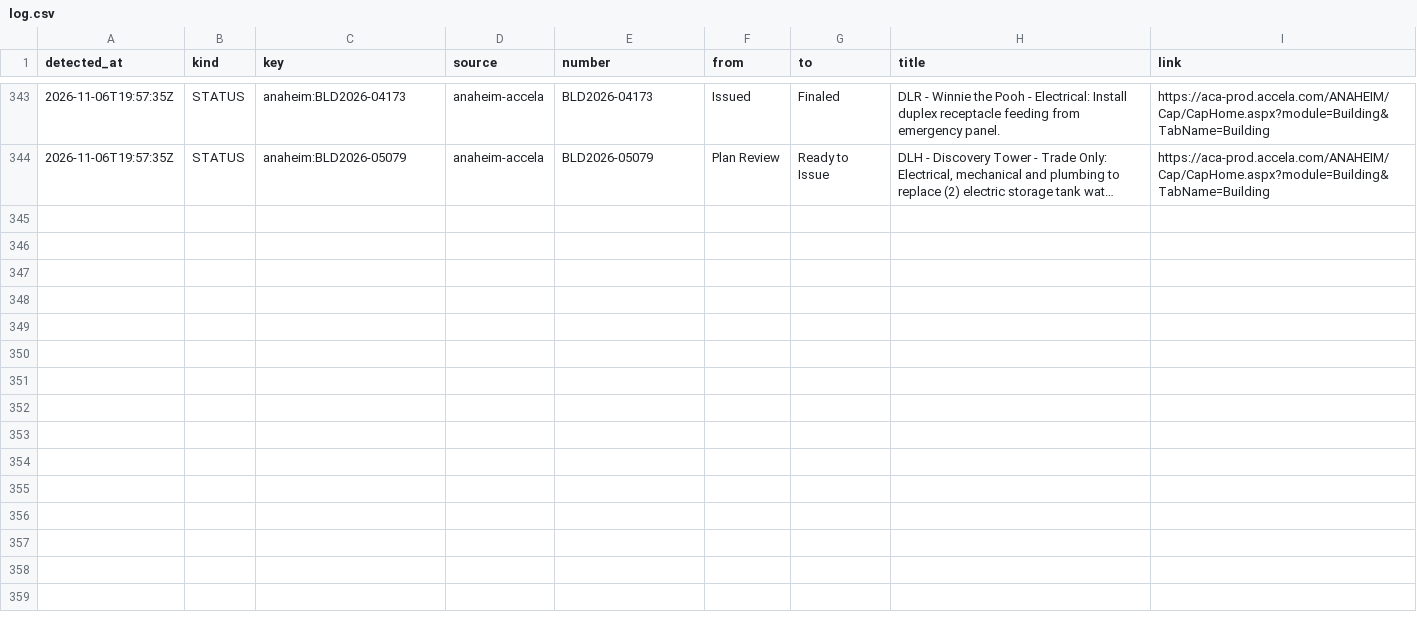
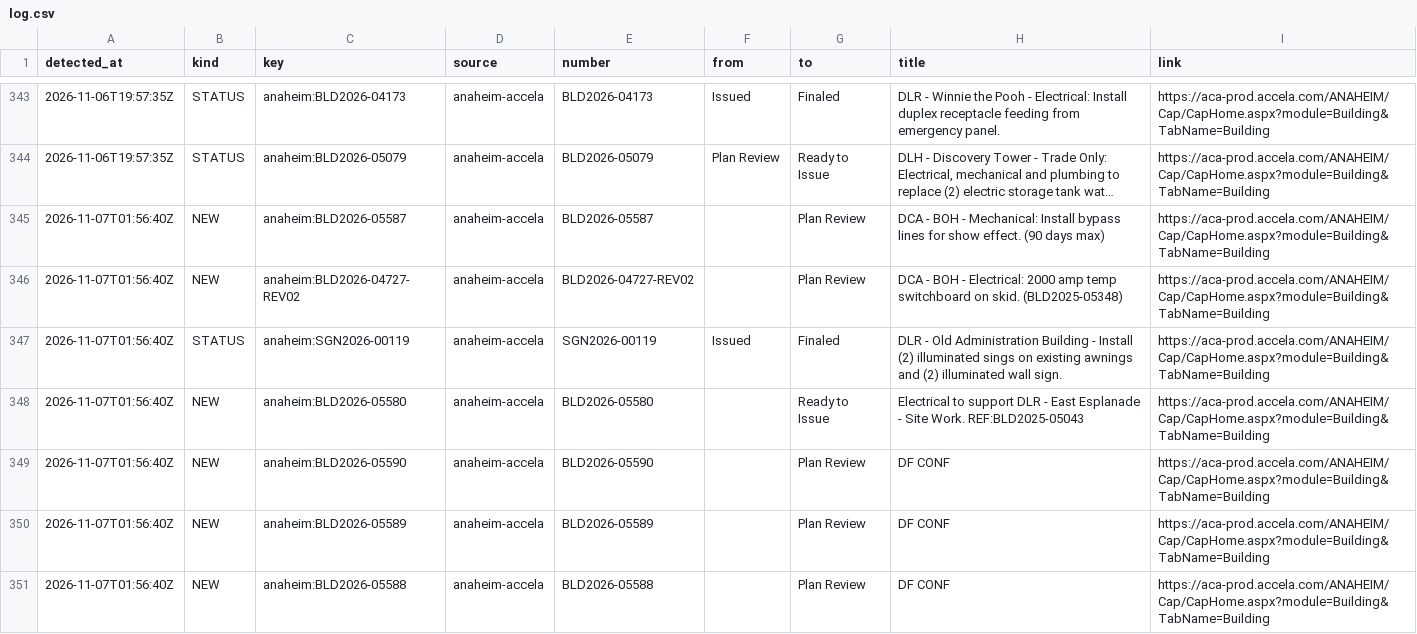
Before and after one commit to scoopdisney/dlr-permit-watch, a CSV file: data/scan/log.csv, drawn as a sheet; only a part is shown, gaps mark what is left out; long unchanged cells end in …; the diff names each change by its address in the sheet, - before the commit and + after, or states it on an @@ line.

```diff
--- a/data/scan/log.csv
+++ b/data/scan/log.csv
+row 345: 2026-11-07T01:56:40Z | NEW | anaheim:BLD2026-05587 | anaheim-accela | BLD2026-05587 |  | Plan Review | DCA - BOH - Mechanical: Install bypass lines for show effect. (90 days max) | https://aca-prod.accela.com/ANAHEIM/Cap/CapHome.aspx?module=Building&TabName=Building
+row 346: 2026-11-07T01:56:40Z | NEW | anaheim:BLD2026-04727-REV02 | anaheim-accela | BLD2026-04727-REV02 |  | Plan Review | DCA - BOH - Electrical: 2000 amp temp switchboard on skid. (BLD2025-05348) | https://aca-prod.accela.com/ANAHEIM/Cap/CapHome.aspx?module=Building&TabName=Building
+row 347: 2026-11-07T01:56:40Z | STATUS | anaheim:SGN2026-00119 | anaheim-accela | SGN2026-00119 | Issued | Finaled | DLR - Old Administration Building - Install (2) illuminated sings on existing awnings and (2) illuminated wall sign. | https://aca-prod.accela.com/ANAHEIM/Cap/CapHome.aspx?module=Building&TabName=Building
+row 348: 2026-11-07T01:56:40Z | NEW | anaheim:BLD2026-05580 | anaheim-accela | BLD2026-05580 |  | Ready to Issue | Electrical to support DLR - East Esplanade - Site Work. REF:BLD2025-05043 | https://aca-prod.accela.com/ANAHEIM/Cap/CapHome.aspx?module=Building&TabName=Building
+row 349: 2026-11-07T01:56:40Z | NEW | anaheim:BLD2026-05590 | anaheim-accela | BLD2026-05590 |  | Plan Review | DF CONF | https://aca-prod.accela.com/ANAHEIM/Cap/CapHome.aspx?module=Building&TabName=Building
+row 350: 2026-11-07T01:56:40Z | NEW | anaheim:BLD2026-05589 | anaheim-accela | BLD2026-05589 |  | Plan Review | DF CONF | https://aca-prod.accela.com/ANAHEIM/Cap/CapHome.aspx?module=Building&TabName=Building
+row 351: 2026-11-07T01:56:40Z | NEW | anaheim:BLD2026-05588 | anaheim-accela | BLD2026-05588 |  | Plan Review | DF CONF | https://aca-prod.accela.com/ANAHEIM/Cap/CapHome.aspx?module=Building&TabName=Building
```
Also changed, not shown: data/scan/records.csv, 2 other files.
